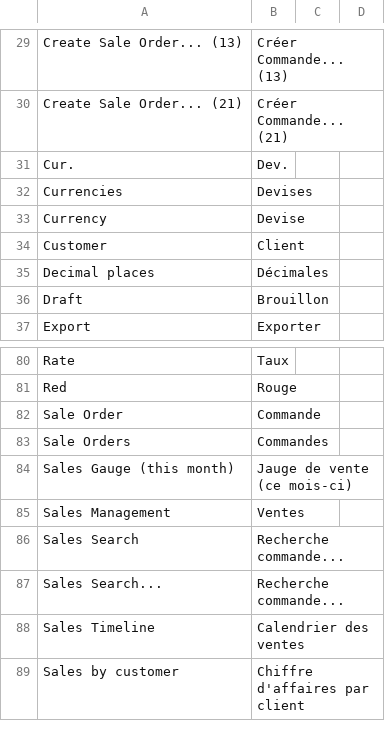
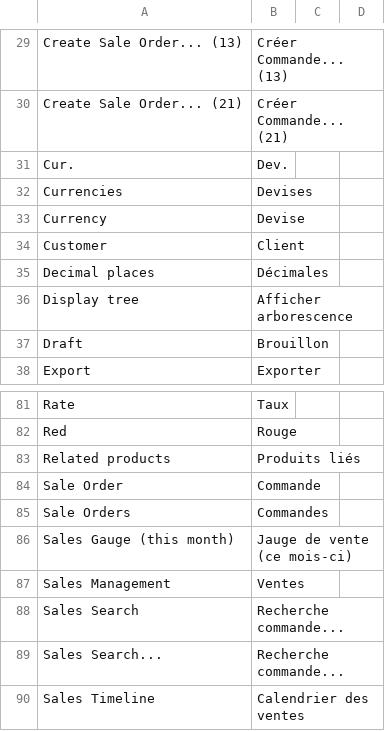
Before and after one commit to axelor/open-platform-demo, a CSV file: modules/demo-sale/src/main/resources/i18n/messages_fr.csv, drawn as a sheet; only a part is shown, gaps mark what is left out; the shorter side is filled out with more unchanged rows; the diff names each change by its address in the sheet, - before the commit and + after, or states it on an @@ line.

```diff
--- a/modules/demo-sale/src/main/resources/i18n/messages_fr.csv
+++ b/modules/demo-sale/src/main/resources/i18n/messages_fr.csv
+row 36: Display tree | Afficher arborescence
+row 83: Related products | Produits liés
```
Also changed, not shown: modules/demo-sale/src/main/resources/i18n/messages.csv, modules/demo-sale/src/main/resources/i18n/messages_en-GB.csv, 4 other files.
